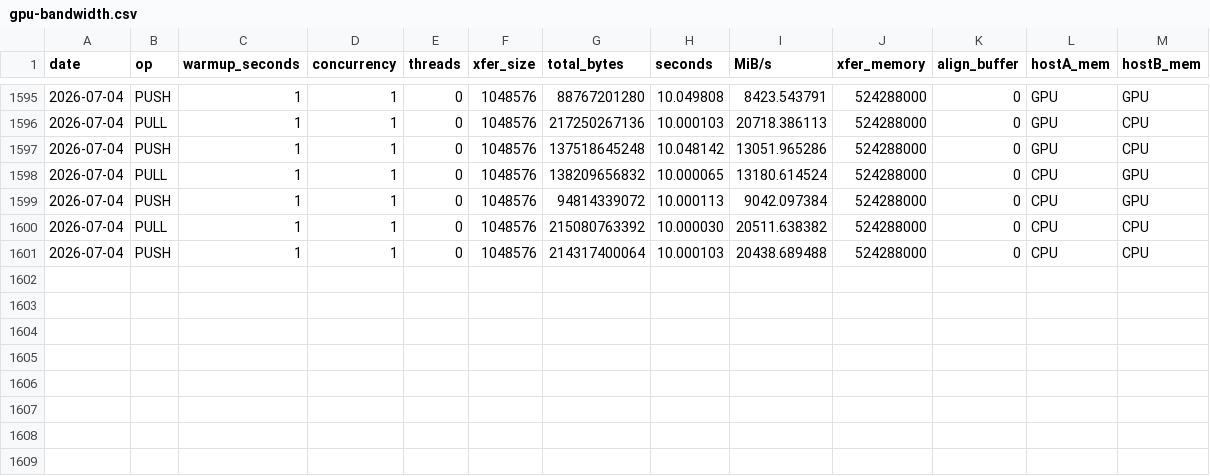
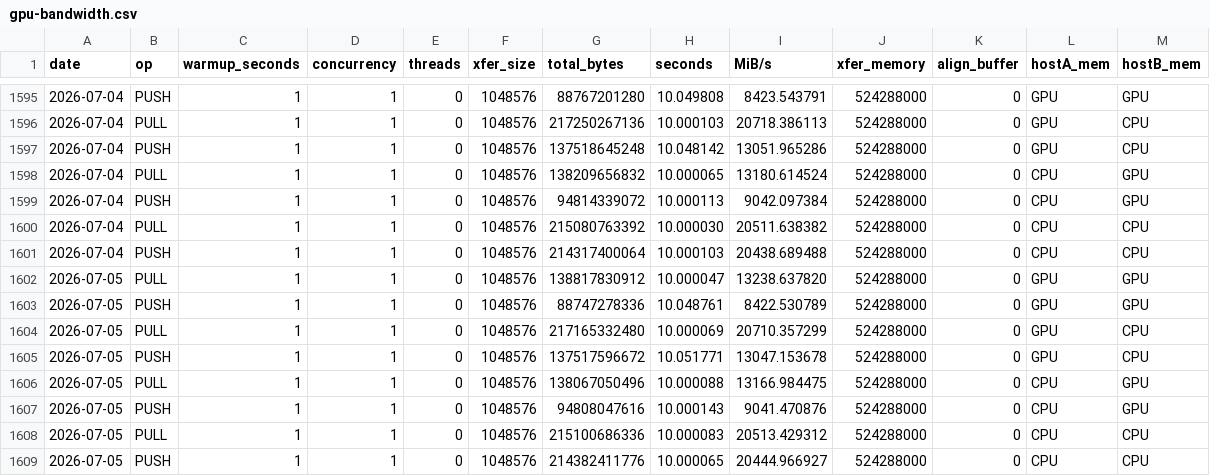
Before and after one commit to mochi-hpc-experiments/mochi-hpc-experiments.github.io, a CSV file: src/supercomputers/polaris/gpu-bandwidth.csv, drawn as a sheet; only a part is shown, gaps mark what is left out.

```diff
--- a/src/supercomputers/polaris/gpu-bandwidth.csv
+++ b/src/supercomputers/polaris/gpu-bandwidth.csv
@@ -1601 +1601,9 @@ date,op,warmup_seconds,concurrency,threads,xfer_size,total_bytes,seconds,MiB/s,x
 2026-07-04,PUSH,1,1,0,1048576,214317400064,10.000103,20438.689488,524288000,0,CPU,CPU
+2026-07-05,PULL,1,1,0,1048576,138817830912,10.000047,13238.637820,524288000,0,GPU,GPU
+2026-07-05,PUSH,1,1,0,1048576,88747278336,10.048761,8422.530789,524288000,0,GPU,GPU
+2026-07-05,PULL,1,1,0,1048576,217165332480,10.000069,20710.357299,524288000,0,GPU,CPU
+2026-07-05,PUSH,1,1,0,1048576,137517596672,10.051771,13047.153678,524288000,0,GPU,CPU
+2026-07-05,PULL,1,1,0,1048576,138067050496,10.000088,13166.984475,524288000,0,CPU,GPU
+2026-07-05,PUSH,1,1,0,1048576,94808047616,10.000143,9041.470876,524288000,0,CPU,GPU
+2026-07-05,PULL,1,1,0,1048576,215100686336,10.000083,20513.429312,524288000,0,CPU,CPU
+2026-07-05,PUSH,1,1,0,1048576,214382411776,10.000065,20444.966927,524288000,0,CPU,CPU
```
Also changed, not shown: src/supercomputers/polaris/bandwidth.csv, src/supercomputers/polaris/latency.csv.
